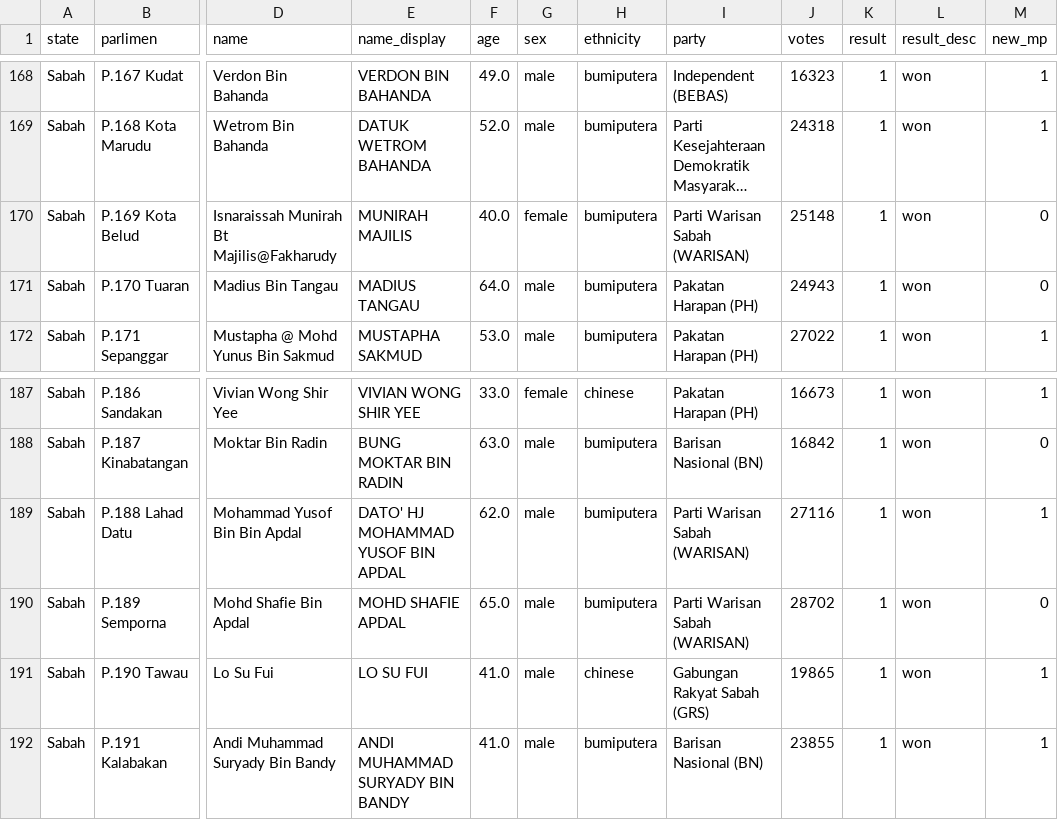
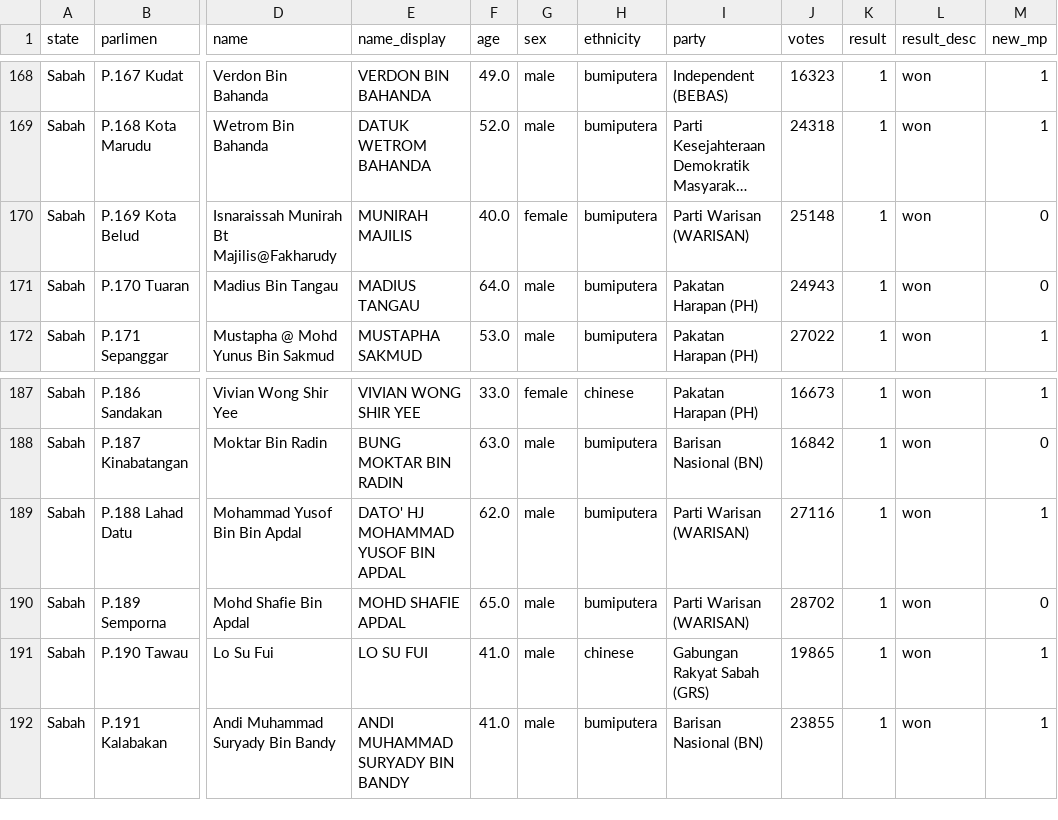
Before and after one commit to botsunny/FIT3179-Asgn-2, a CSV file: data/wrangled_winners_ge15.csv, drawn as a sheet; only a part is shown, gaps mark what is left out; long unchanged cells end in …; the diff names each change by its address in the sheet, - before the commit and + after, or states it on an @@ line.

Commit message:
Updated winners CSV.

```diff
--- a/data/wrangled_winners_ge15.csv
+++ b/data/wrangled_winners_ge15.csv
-I170 (party): Parti Warisan Sabah (WARISAN)
+I170 (party): Parti Warisan (WARISAN)
-I189:I190 (party): Parti Warisan Sabah (WARISAN)
+I189:I190 (party): Parti Warisan (WARISAN)
```
